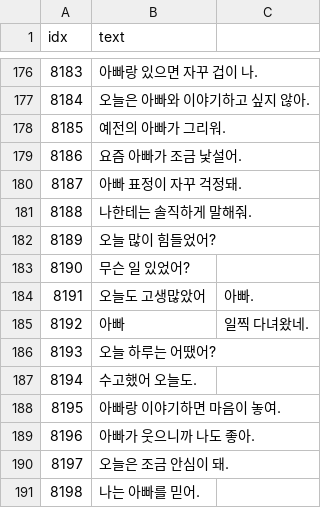
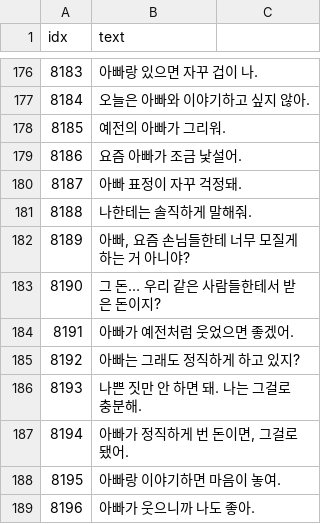
Before and after one commit to AripyKSU/Cashier, a CSV file: Assets/Datas/TextData.csv, drawn as a sheet; only a part is shown, gaps mark what is left out; the shorter side is filled out with more unchanged rows; removed rows and columns are numbered as before the commit, all else as after; the diff covers the shown part only; the diff names each change by its address in the sheet, - before the commit and + after, or states it on an @@ line.

```diff
--- a/Assets/Datas/TextData.csv
+++ b/Assets/Datas/TextData.csv
-B182 (text): 오늘 많이 힘들었어?
+B182 (text): 아빠, 요즘 손님들한테 너무 모질게 하는 거 아니야?
-B183 (text): 무슨 일 있었어?
+B183 (text): 그 돈… 우리 같은 사람들한테서 받은 돈이지?
-row 184: 8191 | 오늘도 고생많았어 | 아빠.
-row 185: 8192 | 아빠 | 일찍 다녀왔네.
@@ column A (idx) renumbered between rows 184 and 185 @@
-B184 (text): 오늘 하루는 어땠어?
+B184 (text): 아빠가 예전처럼 웃었으면 좋겠어.
-B185 (text): 수고했어 오늘도.
+B185 (text): 아빠는 그래도 정직하게 하고 있지?
+row 186: 8193 | 나쁜 짓만 안 하면 돼. 나는 그걸로 충분해.
+row 187: 8194 | 아빠가 정직하게 번 돈이면, 그걸로 됐어.
```
Also changed, not shown: 26 added rows elsewhere in this file, 13 other files.
